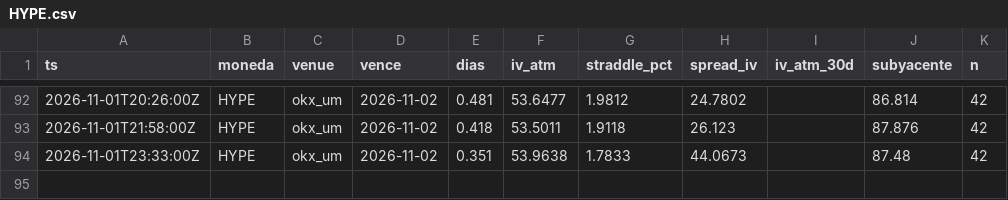
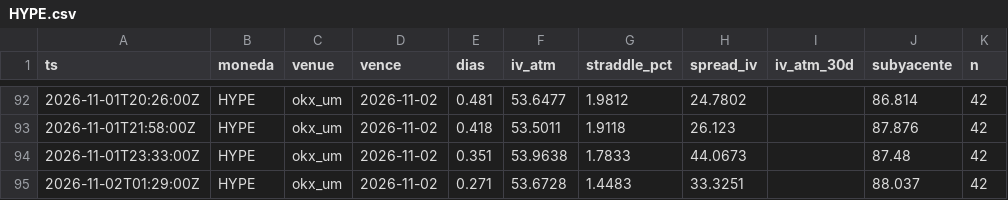
Before and after one commit to rantvalo5-art/scanall, a CSV file: opciones/prima_radar/HYPE.csv, drawn as a sheet; only a part is shown, gaps mark what is left out.

```diff
--- a/opciones/prima_radar/HYPE.csv
+++ b/opciones/prima_radar/HYPE.csv
@@ -94 +94,2 @@ ts,moneda,venue,vence,dias,iv_atm,straddle_pct,spread_iv,iv_atm_30d,subyacente,n
 2026-11-01T23:33:00Z,HYPE,okx_um,2026-11-02,0.351,53.9638,1.7833,44.0673,,87.48,42
+2026-11-02T01:29:00Z,HYPE,okx_um,2026-11-02,0.271,53.6728,1.4483,33.3251,,88.037,42
```
Also changed, not shown: opciones/prima_radar/BTC.csv, opciones/prima_radar/ETH.csv, 1 other file.
